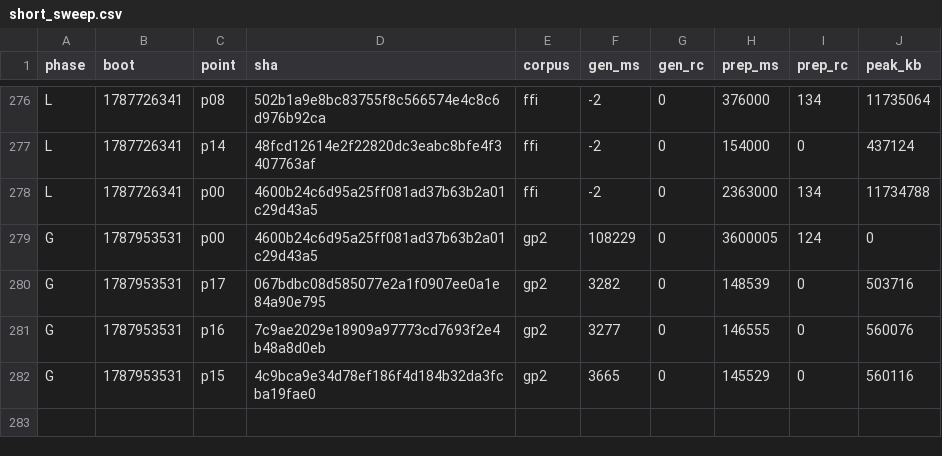
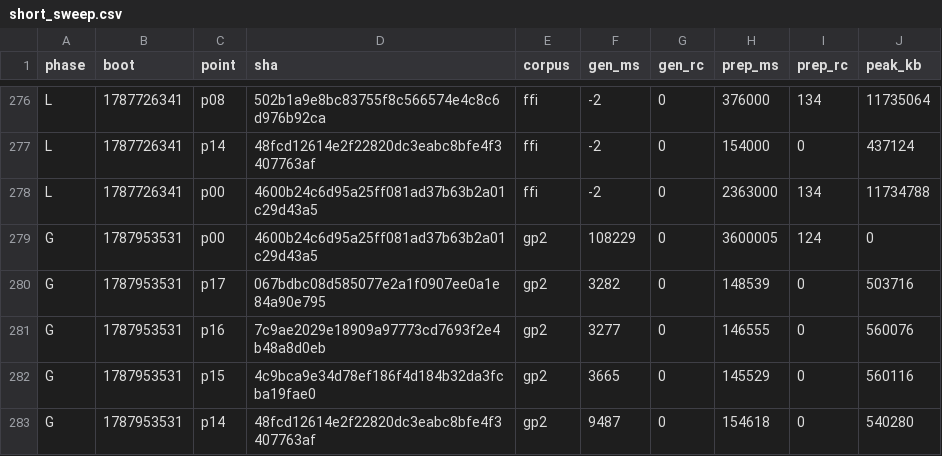
Before and after one commit to wkirschenmann/tlapm, a CSV file: doc/perf/short/short_sweep.csv, drawn as a sheet; only a part is shown, gaps mark what is left out; the diff names each change by its address in the sheet, - before the commit and + after, or states it on an @@ line.

```diff
--- a/doc/perf/short/short_sweep.csv
+++ b/doc/perf/short/short_sweep.csv
+row 283: G | 1787953531 | p14 | 48fcd12614e2f22820dc3eabc8bfe4f3407763af | gp2 | 9487 | 0 | 154618 | 0 | 540280
```
Also changed, not shown: 1 other file.
